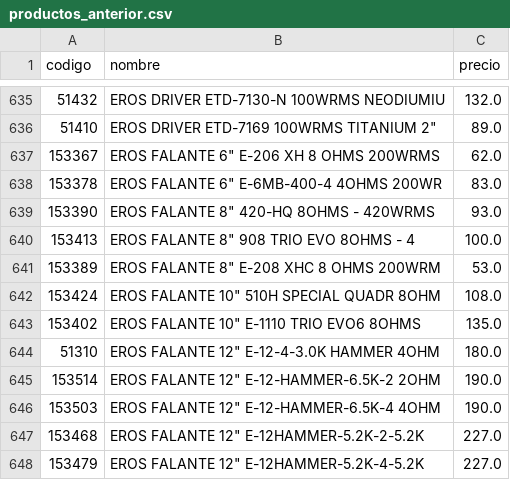
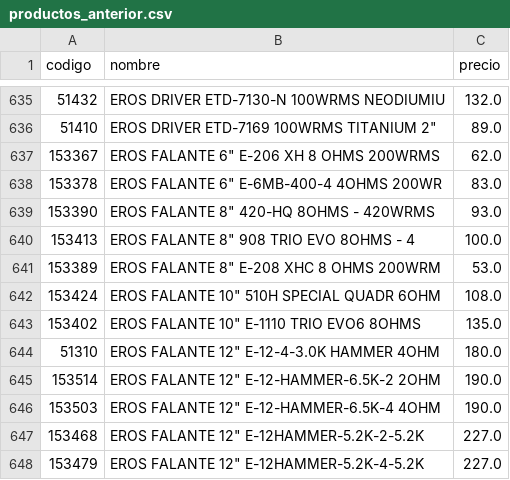
Before and after one commit to Gabrieluz1985/monitor-senki, a CSV file: productos_anterior.csv, drawn as a sheet; only a part is shown, gaps mark what is left out.

```diff
--- a/productos_anterior.csv
+++ b/productos_anterior.csv
@@ -641,3 +641,3 @@
 153389,"EROS FALANTE 8"" E-208 XHC 8 OHMS 200WRM",53.0
-153424,"EROS FALANTE 10"" 510H SPECIAL QUADR 8OHM",108.0
+153424,"EROS FALANTE 10"" 510H SPECIAL QUADR 6OHM",108.0
 153402,"EROS FALANTE 10"" E-1110 TRIO EVO6 8OHMS",135.0
```
